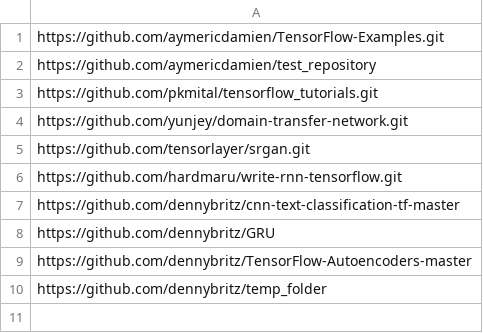
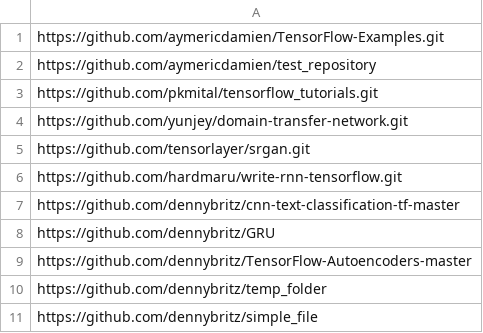
Before and after one commit to JoHNNyB92/thesis_code, a CSV file: thesis/tensorflow_parse_files/github/github.csv, drawn as a sheet; the diff names each change by its address in the sheet, - before the commit and + after, or states it on an @@ line.

Commit message:
First run with multiple network/simple network with new format for training

```diff
--- a/thesis/tensorflow_parse_files/github/github.csv
+++ b/thesis/tensorflow_parse_files/github/github.csv
+row 11: https://github.com/dennybritz/simple_file
```
Also changed, not shown: 10 other files.
